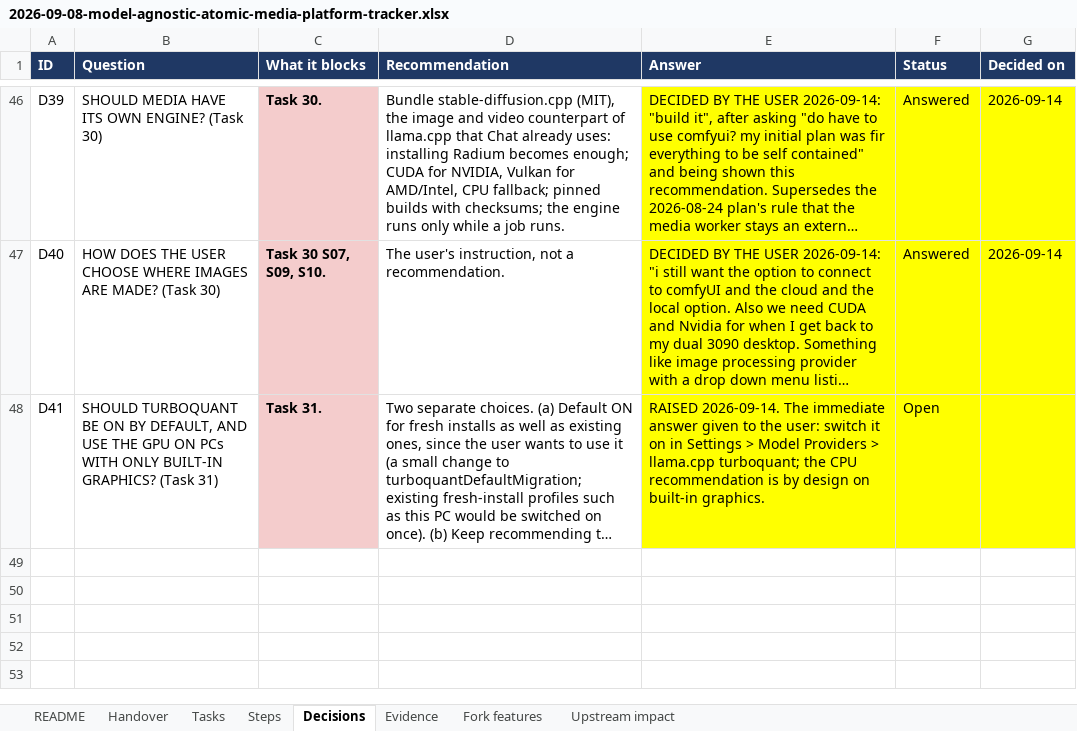
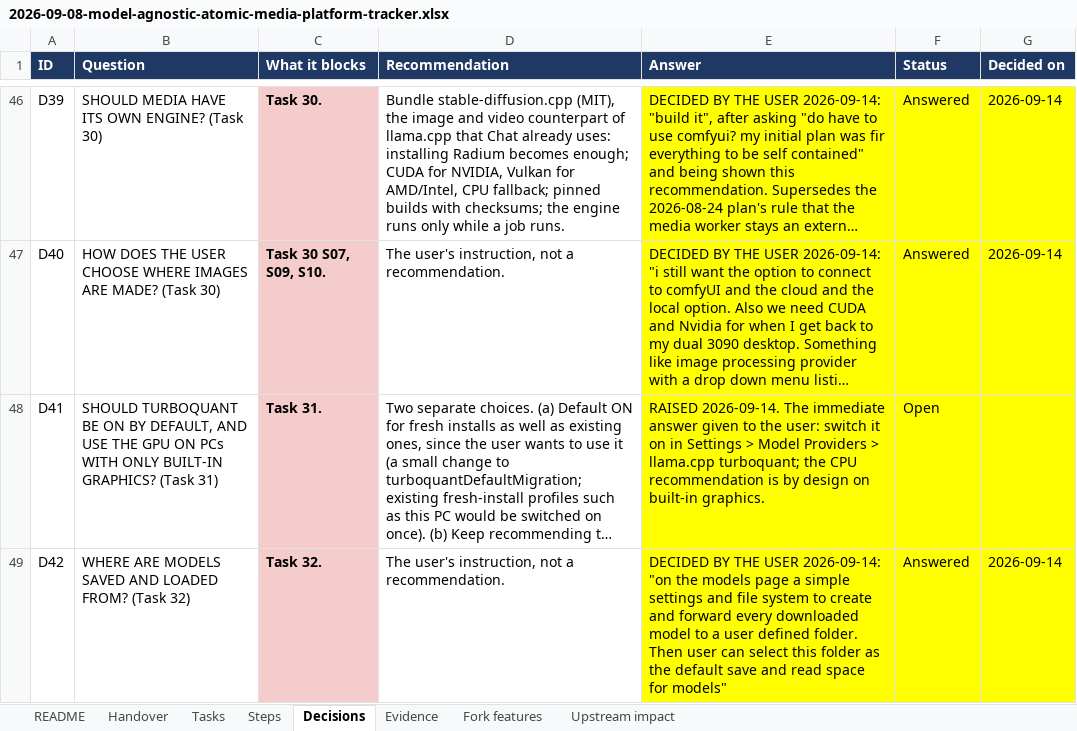
Before and after one commit to AtomicBot-ai/Atomic-Chat, an Excel workbook: docs/superpowers/plans/2026-09-08-model-agnostic-atomic-media-platform-tracker.xlsx, sheet Decisions, drawn as a sheet; only a part is shown, gaps mark what is left out; long unchanged cells end in …; values as stored, in another font and other column widths than the file's, no borders; the diff names each change by its address in the sheet, - before the commit and + after, or states it on an @@ line.

```diff
--- a/docs/superpowers/plans/2026-09-08-model-agnostic-atomic-media-platform-tracker.xlsx (sheet Decisions)
+++ b/docs/superpowers/plans/2026-09-08-model-agnostic-atomic-media-platform-tracker.xlsx (sheet Decisions)
+row 49: D42 | WHERE ARE MODELS SAVED AND LOADED FROM? (Task 32) | Task 32. | The user's instruction, not a recommendation. | DECIDED BY THE USER 2026-09-14: "on the models page a simple settings and file system to create and forward every downloaded model to a user defined folder. Then user can select this folder as the default save and read space for models" | Answered | 2026-09-14
```
Also changed, not shown: sheet Steps, sheet Tasks.
